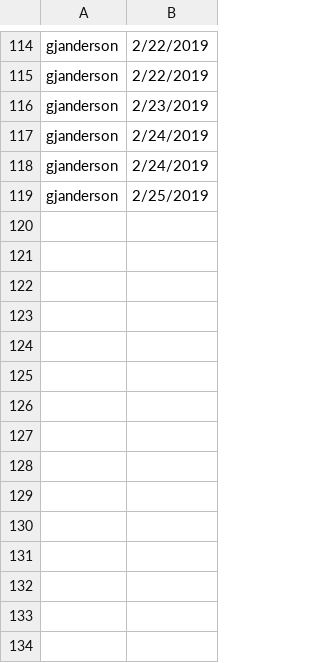
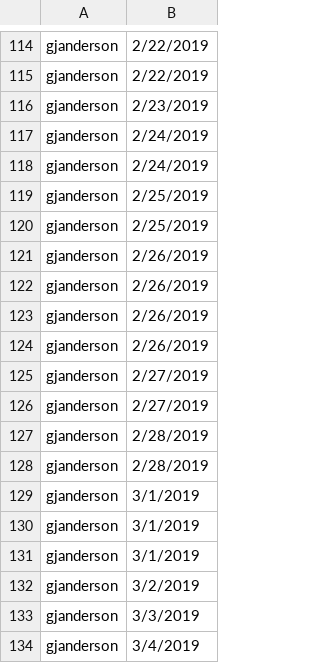
Before and after one commit to jploudre/FCN-Hotkeys, a CSV file: telemetry/gjanderson.csv, drawn as a sheet; only a part is shown, gaps mark what is left out; the diff names each change by its address in the sheet, - before the commit and + after, or states it on an @@ line.

```diff
--- a/telemetry/gjanderson.csv
+++ b/telemetry/gjanderson.csv
+row 120: gjanderson | 2/25/2019
+row 121: gjanderson | 2/26/2019
+row 122: gjanderson | 2/26/2019
+row 123: gjanderson | 2/26/2019
+row 124: gjanderson | 2/26/2019
+row 125: gjanderson | 2/27/2019
+row 126: gjanderson | 2/27/2019
+row 127: gjanderson | 2/28/2019
+row 128: gjanderson | 2/28/2019
+row 129: gjanderson | 3/1/2019
+row 130: gjanderson | 3/1/2019
+row 131: gjanderson | 3/1/2019
+row 132: gjanderson | 3/2/2019
+row 133: gjanderson | 3/3/2019
+row 134: gjanderson | 3/4/2019
```
Also changed, not shown: telemetry/cywu.csv, telemetry/dahall.csv, 39 other files.
